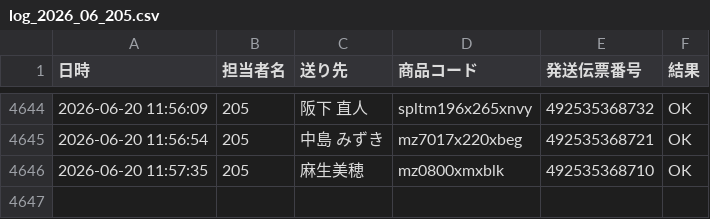
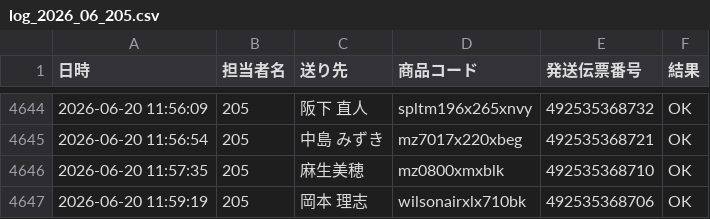
Before and after one commit to hirono-s1015/picking-app, a CSV file: logs/log_2026_06_205.csv, drawn as a sheet; only a part is shown, gaps mark what is left out.

Commit message:
[log] 492535368706 OK

```diff
--- a/logs/log_2026_06_205.csv
+++ b/logs/log_2026_06_205.csv
@@ -4646 +4646,2 @@
 2026-06-20 11:57:35,205,麻生美穂,mz0800xmxblk,492535368710,OK
+2026-06-20 11:59:19,205,岡本 理志,wilsonairxlx710bk,492535368706,OK
```
